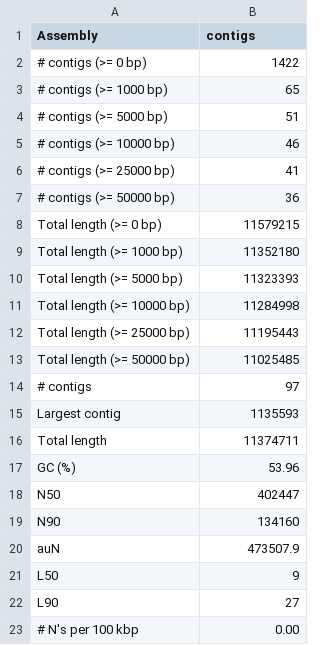
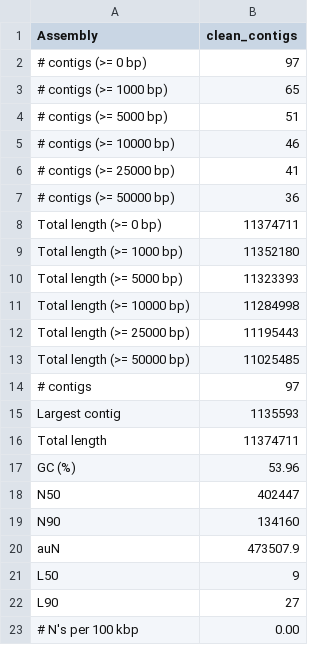
Before and after one commit to VonDoria/Yeast-Assembly-Metschnikowia-, a TSV file: quast_results/fastp_reads_isolate/report.tsv, drawn as a sheet.

```diff
--- a/quast_results/fastp_reads_isolate/report.tsv
+++ b/quast_results/fastp_reads_isolate/report.tsv
@@ -1,3 +1,3 @@
-Assembly	contigs
-# contigs (>= 0 bp)	1422
+Assembly	clean_contigs
+# contigs (>= 0 bp)	97
 # contigs (>= 1000 bp)	65
@@ -7,3 +7,3 @@ Assembly	contigs
 # contigs (>= 50000 bp)	36
-Total length (>= 0 bp)	11579215
+Total length (>= 0 bp)	11374711
 Total length (>= 1000 bp)	11352180
```
Also changed, not shown: quast_results/fastp_reads_careful/report.tsv, quast_results/raw_reads_careful/report.tsv, 20 other files.
